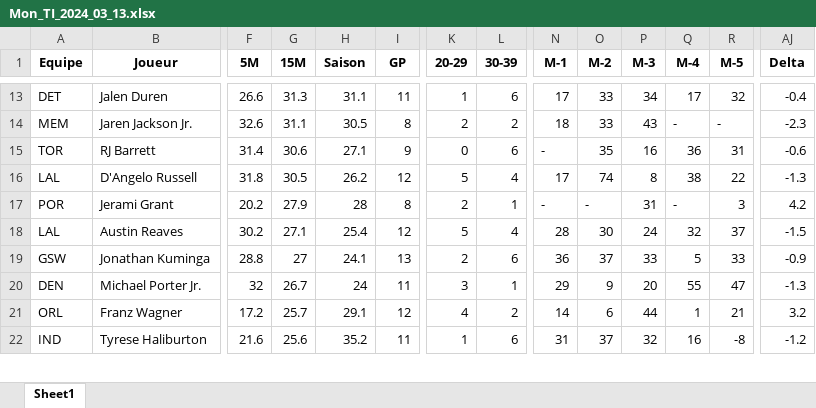
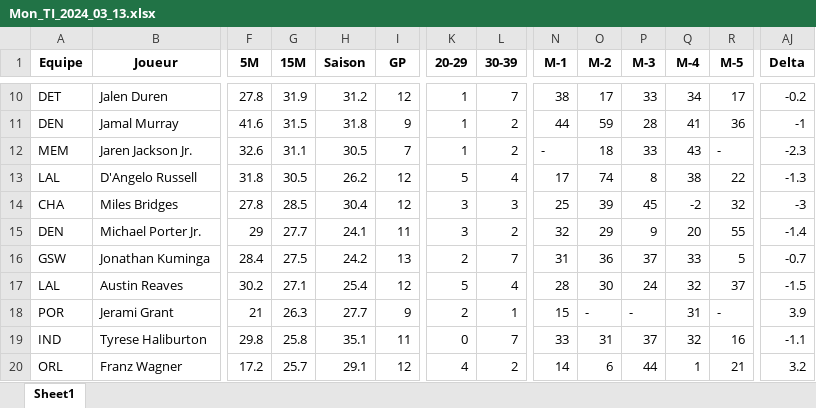
Before and after one commit to Magic-R-1/Python_TTFL, an Excel workbook: Excel/TI/Mon_TI_2024_03_13.xlsx, sheet Sheet1, drawn as a sheet; only a part is shown, gaps mark what is left out; values as stored, in another font and other column widths than the file's, no borders; removed rows and columns are numbered as before the commit, all else as after; rows hold the shown columns only; the diff covers the shown part only; the diff names each change by its address in the sheet, - before the commit and + after, or states it on an @@ line.

```diff
--- a/Excel/TI/Mon_TI_2024_03_13.xlsx (sheet Sheet1)
+++ b/Excel/TI/Mon_TI_2024_03_13.xlsx (sheet Sheet1)
-F10 (5M): 26.6
+F10 (5M): 27.8
-G10 (15M): 31.3
+G10 (15M): 31.9
-H10 (Saison): 31.1
+H10 (Saison): 31.2
-I10 (GP): 11
+I10 (GP): 12
-L10 (30-39): 6
+L10 (30-39): 7
-N10 (M-1): 17
+N10 (M-1): 38
-O10 (M-2): 33
+O10 (M-2): 17
-P10 (M-3): 34
+P10 (M-3): 33
-Q10 (M-4): 17
+Q10 (M-4): 34
-R10 (M-5): 32
+R10 (M-5): 17
-AJ10 (Delta): -0.4
+AJ10 (Delta): -0.2
+row 11: DEN | Jamal Murray | 41.6 | 31.5 | 31.8 | 9 | 1 | 2 | 44 | 59 | 28 | 41 | 36 | -1
-I12 (GP): 8
+I12 (GP): 7
-K12 (20-29): 2
+K12 (20-29): 1
-N12 (M-1): 18
+N12 (M-1): -
-O12 (M-2): 33
+O12 (M-2): 18
-P12 (M-3): 43
+P12 (M-3): 33
-Q12 (M-4): -
+Q12 (M-4): 43
-row 15: TOR | RJ Barrett | 31.4 | 30.6 | 27.1 | 9 | 0 | 6 | - | 35 | 16 | 36 | 31 | -0.6
-row 17: POR | Jerami Grant | 20.2 | 27.9 | 28 | 8 | 2 | 1 | - | - | 31 | - | 3 | 4.2
+row 14: CHA | Miles Bridges | 27.8 | 28.5 | 30.4 | 12 | 3 | 3 | 25 | 39 | 45 | -2 | 32 | -3
+row 15: DEN | Michael Porter Jr. | 29 | 27.7 | 24.1 | 11 | 3 | 2 | 32 | 29 | 9 | 20 | 55 | -1.4
+row 16: GSW | Jonathan Kuminga | 28.4 | 27.5 | 24.2 | 13 | 2 | 7 | 31 | 36 | 37 | 33 | 5 | -0.7
-row 19: GSW | Jonathan Kuminga | 28.8 | 27 | 24.1 | 13 | 2 | 6 | 36 | 37 | 33 | 5 | 33 | -0.9
-row 20: DEN | Michael Porter Jr. | 32 | 26.7 | 24 | 11 | 3 | 1 | 29 | 9 | 20 | 55 | 47 | -1.3
+row 18: POR | Jerami Grant | 21 | 26.3 | 27.7 | 9 | 2 | 1 | 15 | - | - | 31 | - | 3.9
+row 19: IND | Tyrese Haliburton | 29.8 | 25.8 | 35.1 | 11 | 0 | 7 | 33 | 31 | 37 | 32 | 16 | -1.1
-row 22: IND | Tyrese Haliburton | 21.6 | 25.6 | 35.2 | 11 | 1 | 6 | 31 | 37 | 32 | 16 | -8 | -1.2
```
Also changed, not shown: 3 added rows, 5 removed rows and 83 edited cells elsewhere in this sheet, 8 other files.
